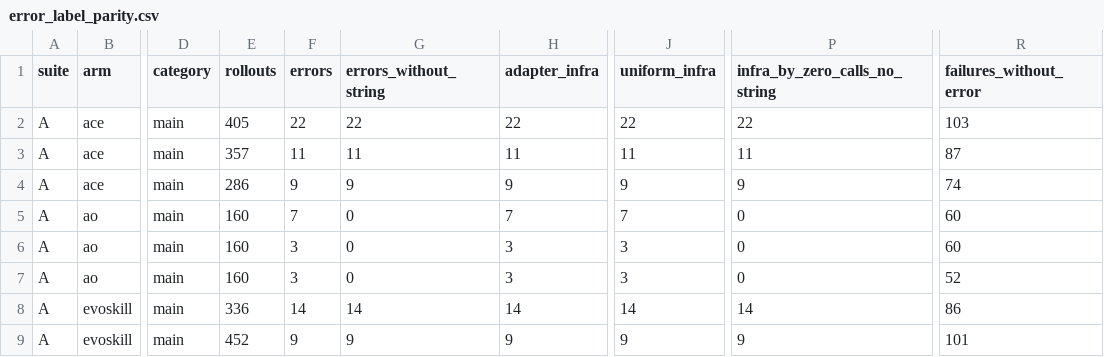
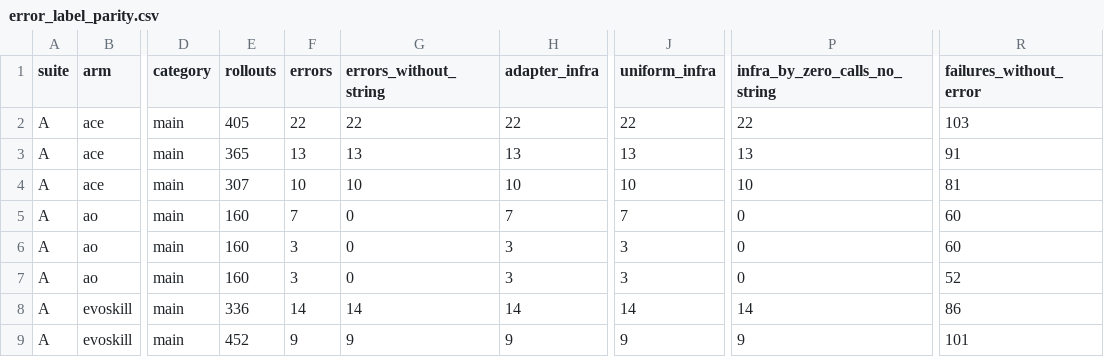
Before and after one commit to skillberry-ai/cap-evolve, a CSV file: research/capevolve-paper/analysis/out/metrics/error_label_parity.csv, drawn as a sheet; only a part is shown, gaps mark what is left out; the diff covers the shown part only; the diff names each change by its address in the sheet, - before the commit and + after, or states it on an @@ line.

```diff
--- a/research/capevolve-paper/analysis/out/metrics/error_label_parity.csv
+++ b/research/capevolve-paper/analysis/out/metrics/error_label_parity.csv
-E3 (rollouts): 357
+E3 (rollouts): 365
-F3 (errors): 11
+F3 (errors): 13
-G3 (errors_without_string): 11
+G3 (errors_without_string): 13
-H3 (adapter_infra): 11
+H3 (adapter_infra): 13
-J3 (uniform_infra): 11
+J3 (uniform_infra): 13
-P3 (infra_by_zero_calls_no_string): 11
+P3 (infra_by_zero_calls_no_string): 13
-R3 (failures_without_error): 87
+R3 (failures_without_error): 91
-E4 (rollouts): 286
+E4 (rollouts): 307
-F4 (errors): 9
+F4 (errors): 10
-G4 (errors_without_string): 9
+G4 (errors_without_string): 10
-H4 (adapter_infra): 9
+H4 (adapter_infra): 10
-J4 (uniform_infra): 9
+J4 (uniform_infra): 10
-P4 (infra_by_zero_calls_no_string): 9
+P4 (infra_by_zero_calls_no_string): 10
-R4 (failures_without_error): 74
+R4 (failures_without_error): 81
```
Also changed, not shown: 71 edited cells elsewhere in this file, research/capevolve-paper/analysis/out/metrics/metrics_by_arm.csv, research/capevolve-paper/analysis/out/metrics/metrics_by_role.csv, 5 other files.
